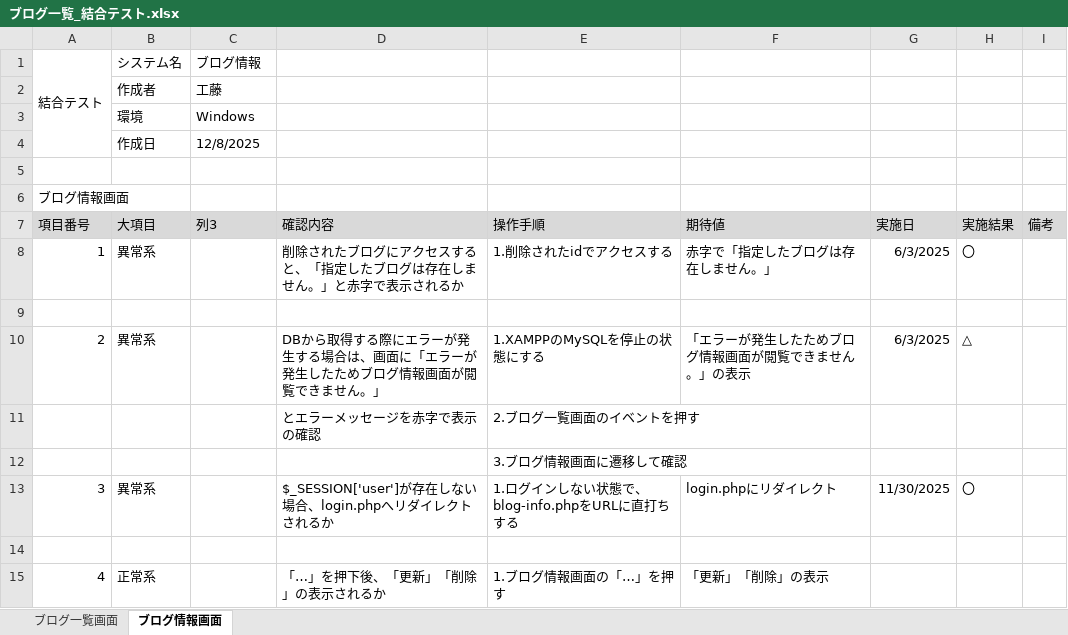
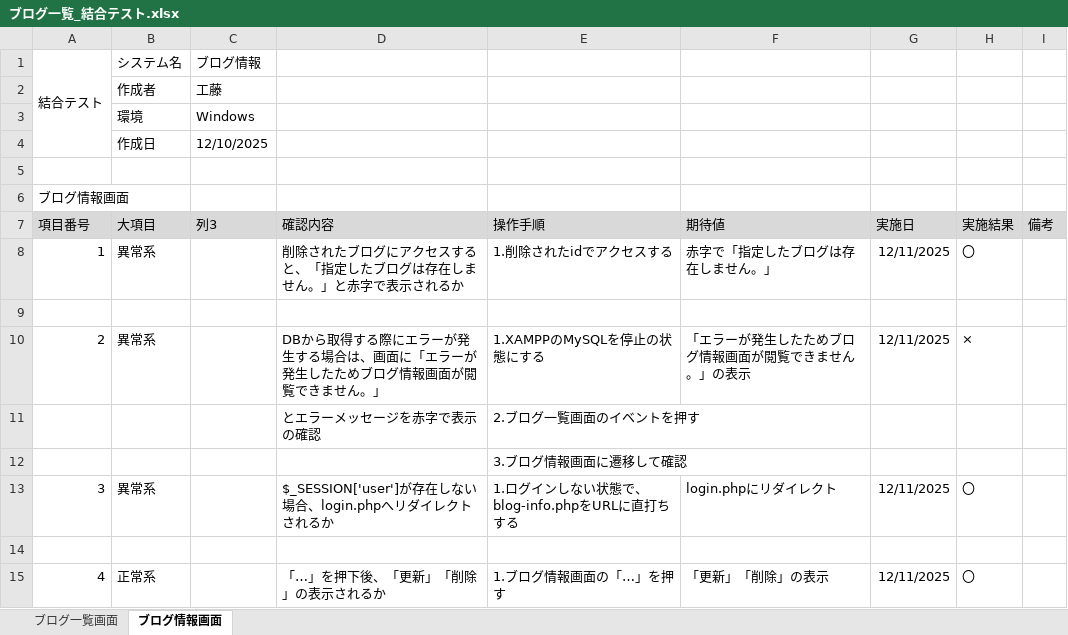
Before and after one commit to KeinF0rest/ketugou-test, an Excel workbook: ブログ一覧_結合テスト.xlsx, sheet ブログ情報画面, drawn as a sheet; values as stored, in another font and other column widths than the file's, no borders; table styles not drawn; the diff names each change by its address in the sheet, - before the commit and + after, or states it on an @@ line.

```diff
--- a/ブログ一覧_結合テスト.xlsx (sheet ブログ情報画面)
+++ b/ブログ一覧_結合テスト.xlsx (sheet ブログ情報画面)
-C4 (列3): 12/8/2025
+C4 (列3): 12/10/2025
-G8 (実施日): 6/3/2025
+G8 (実施日): 12/11/2025
-G10 (実施日): 6/3/2025
+G10 (実施日): 12/11/2025
-H10 (実施結果): △
+H10 (実施結果): ×
-G13 (実施日): 11/30/2025
+G13 (実施日): 12/11/2025
-G15 (実施日): (empty)
+G15 (実施日): 12/11/2025
-H15 (実施結果): (empty)
+H15 (実施結果): 〇
```
Also changed, not shown: sheet ブログ一覧画面.
